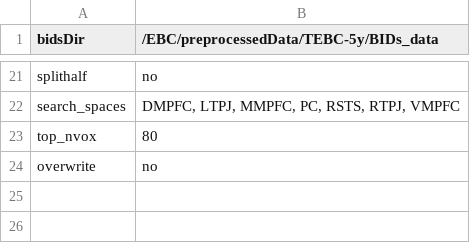
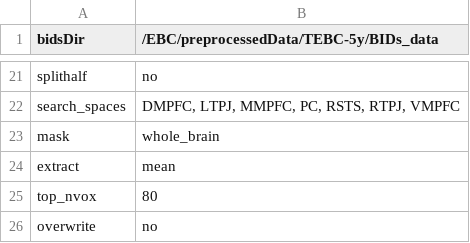
Before and after one commit to hrichardsonlab/fmri-analysis, a TSV file: data/config_files/config-pixar_timecourses.tsv, drawn as a sheet; only a part is shown, gaps mark what is left out; the diff names each change by its address in the sheet, - before the commit and + after, or states it on an @@ line.

Commit message:
add voxelwise or mean timecourse extraction option

```diff
--- a/data/config_files/config-pixar_timecourses.tsv
+++ b/data/config_files/config-pixar_timecourses.tsv
+row 23: mask | whole_brain
+row 24: extract | mean
```
Also changed, not shown: data/config_files/config-pixar_RTPJ-VMPFC.tsv, data/config_files/config-pixar_mind-body.tsv, 1 other file.
